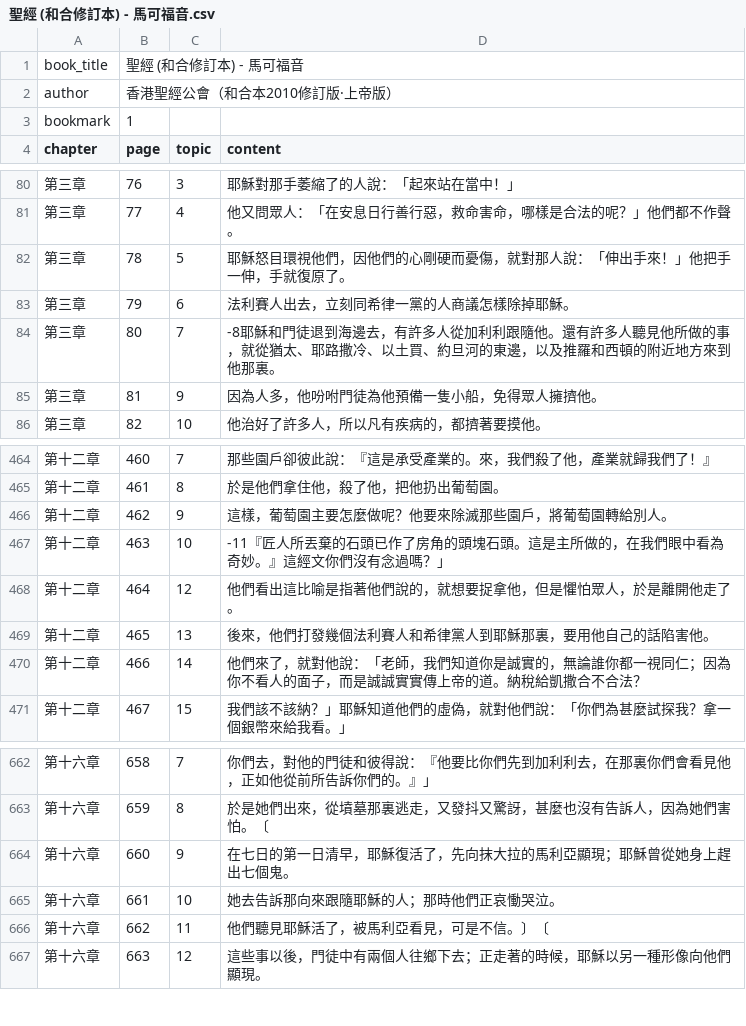
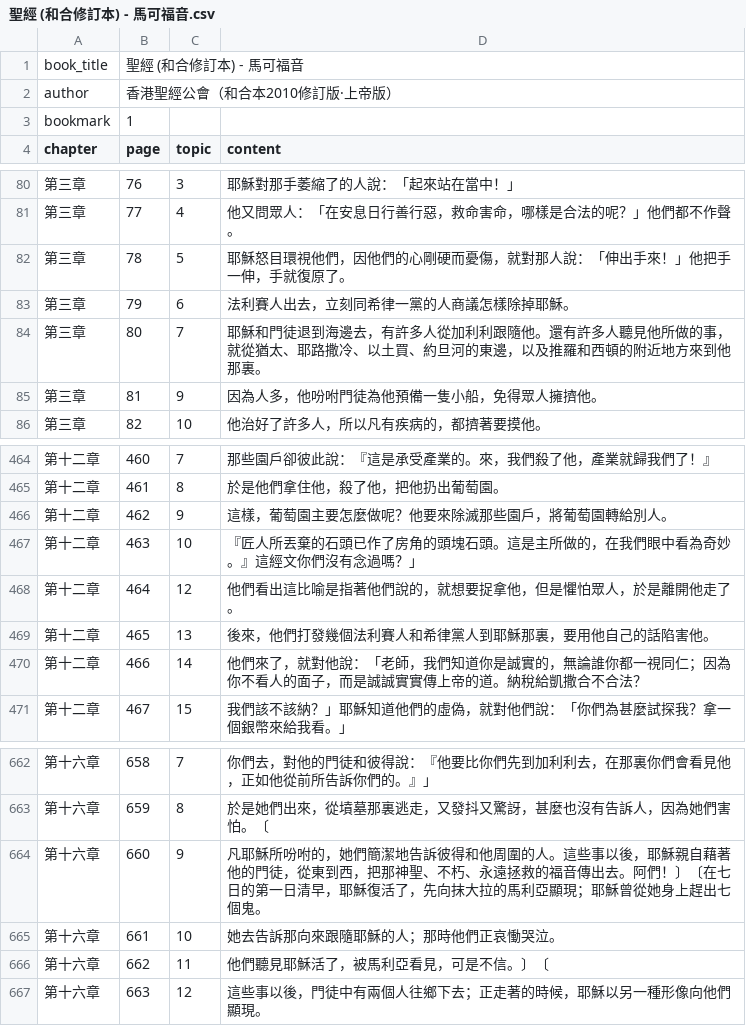
Before and after one commit to lamkayuekenneth/ocr-ebooks, a CSV file: books_csv/聖經 (和合修訂本) - 馬可福音.csv, drawn as a sheet; only a part is shown, gaps mark what is left out.

Commit message:
parser 改用 data-usfm 權威節號，清除跨節 label 殘留；附缺節定性審計報告（54 跨節合併 / 16 版本不收 / 0 漏抓）

```diff
--- a/books_csv/聖經 (和合修訂本) - 馬可福音.csv
+++ b/books_csv/聖經 (和合修訂本) - 馬可福音.csv
@@ -83,3 +83,3 @@ chapter,page,topic,content
 第三章,79,6,法利賽人出去，立刻同希律一黨的人商議怎樣除掉耶穌。
-第三章,80,7,-8耶穌和門徒退到海邊去，有許多人從加利利跟隨他。還有許多人聽見他所做的事，就從猶太、耶路撒冷、以土買、約旦河的東邊，以及推羅和西頓的附近地方來到他那裏。
+第三章,80,7,耶穌和門徒退到海邊去，有許多人從加利利跟隨他。還有許多人聽見他所做的事，就從猶太、耶路撒冷、以土買、約旦河的東邊，以及推羅和西頓的附近地方來到他那裏。
 第三章,81,9,因為人多，他吩咐門徒為他預備一隻小船，免得眾人擁擠他。
@@ -466,3 +466,3 @@ chapter,page,topic,content
 第十二章,462,9,這樣，葡萄園主要怎麼做呢？他要來除滅那些園戶，將葡萄園轉給別人。
-第十二章,463,10,-11『匠人所丟棄的石頭已作了房角的頭塊石頭。這是主所做的，在我們眼中看為奇妙。』這經文你們沒有念過嗎？」
+第十二章,463,10,『匠人所丟棄的石頭已作了房角的頭塊石頭。這是主所做的，在我們眼中看為奇妙。』這經文你們沒有念過嗎？」
 第十二章,464,12,他們看出這比喻是指著他們說的，就想要捉拿他，但是懼怕眾人，於是離開他走了。
@@ -663,3 +663,3 @@ chapter,page,topic,content
 第十六章,659,8,於是她們出來，從墳墓那裏逃走，又發抖又驚訝，甚麼也沒有告訴人，因為她們害怕。〔
-第十六章,660,9,在七日的第一日清早，耶穌復活了，先向抹大拉的馬利亞顯現；耶穌曾從她身上趕出七個鬼。
+第十六章,660,9,凡耶穌所吩咐的，她們簡潔地告訴彼得和他周圍的人。這些事以後，耶穌親自藉著他的門徒，從東到西，把那神聖、不朽、永遠拯救的福音傳出去。阿們！〕〔在七日的第一日清早，耶穌復活了，先向抹大拉的馬利亞顯現；耶穌曾從她身上趕出七個鬼。
 第十六章,661,10,她去告訴那向來跟隨耶穌的人；那時他們正哀慟哭泣。
```
Also changed, not shown: books_csv/聖經 (和合修訂本) - 以西結書.csv, books_csv/聖經 (和合修訂本) - 以賽亞書.csv, 46 other files.
